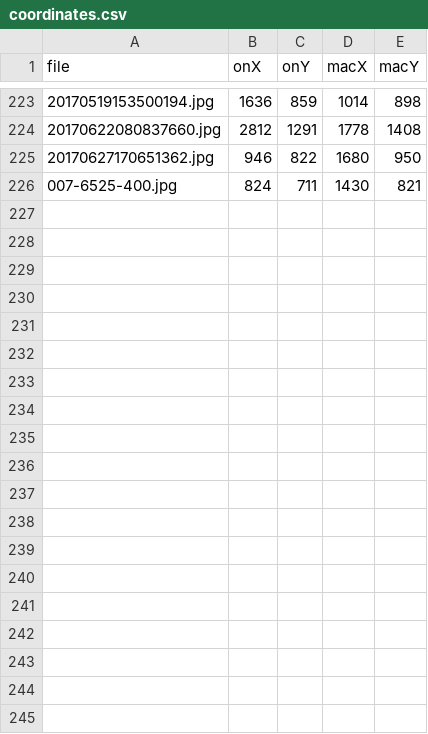
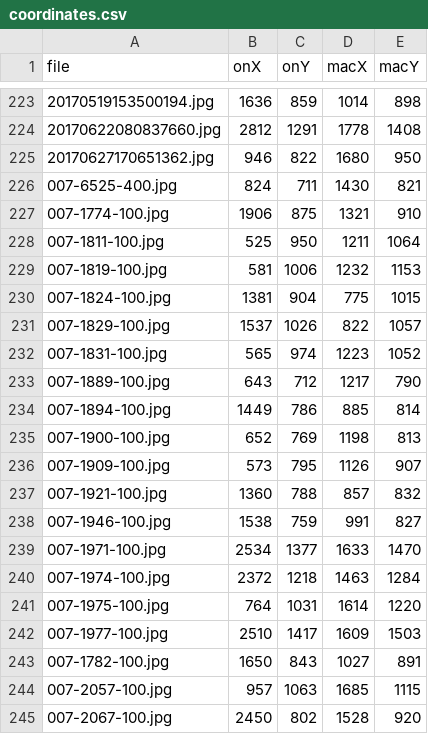
Before and after one commit to tim-murphy/dr_lesion_location, a CSV file: coordinates.csv, drawn as a sheet; only a part is shown, gaps mark what is left out; the diff covers the shown part only.

```diff
--- a/coordinates.csv
+++ b/coordinates.csv
@@ -226 +226,20 @@ file,onX,onY,macX,macY
 007-6525-400.jpg,824,711,1430,821
+007-1774-100.jpg,1906,875,1321,910
+007-1811-100.jpg,525,950,1211,1064
+007-1819-100.jpg,581,1006,1232,1153
+007-1824-100.jpg,1381,904,775,1015
+007-1829-100.jpg,1537,1026,822,1057
+007-1831-100.jpg,565,974,1223,1052
+007-1889-100.jpg,643,712,1217,790
+007-1894-100.jpg,1449,786,885,814
+007-1900-100.jpg,652,769,1198,813
+007-1909-100.jpg,573,795,1126,907
+007-1921-100.jpg,1360,788,857,832
+007-1946-100.jpg,1538,759,991,827
+007-1971-100.jpg,2534,1377,1633,1470
+007-1974-100.jpg,2372,1218,1463,1284
+007-1975-100.jpg,764,1031,1614,1220
+007-1977-100.jpg,2510,1417,1609,1503
+007-1782-100.jpg,1650,843,1027,891
+007-2057-100.jpg,957,1063,1685,1115
+007-2067-100.jpg,2450,802,1528,920
```
Also changed, not shown: 21 added rows elsewhere in this file, 2 other files.
